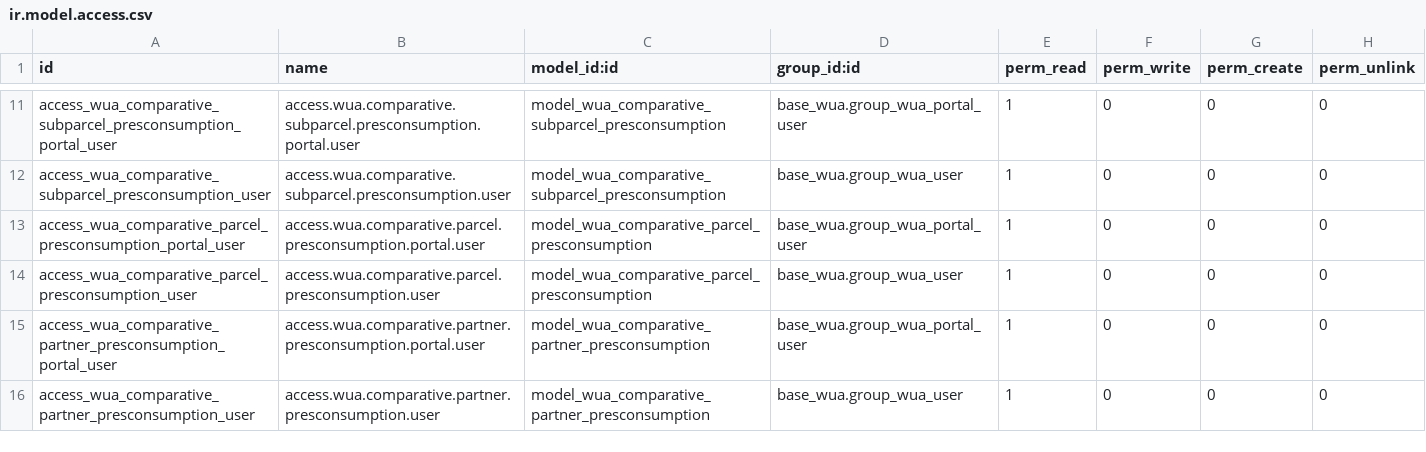
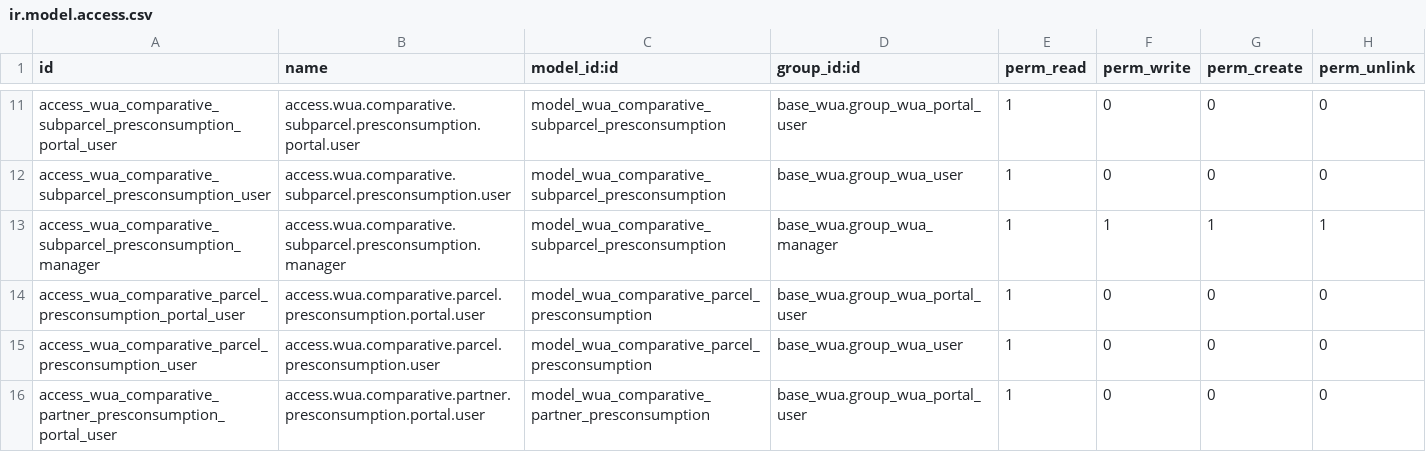
Before and after one commit to MovalAgroingenieria/wua, a CSV file: base_wua_pressurized_irrigation_monitoring/security/ir.model.access.csv, drawn as a sheet; only a part is shown, gaps mark what is left out; the shorter side is filled out with more unchanged rows.

Commit message:
[UPD] base_wua_pressurized_irrigation_monitoring: bugs and improvements

```diff
--- a/base_wua_pressurized_irrigation_monitoring/security/ir.model.access.csv
+++ b/base_wua_pressurized_irrigation_monitoring/security/ir.model.access.csv
@@ -12,2 +12,3 @@ access_wua_comparative_subparcel_presconsumption_portal_user,access.wua.comparat
 access_wua_comparative_subparcel_presconsumption_user,access.wua.comparative.subparcel.presconsumption.user,model_wua_comparative_subparcel_presconsumption,base_wua.group_wua_user,1,0,0,0
+access_wua_comparative_subparcel_presconsumption_manager,access.wua.comparative.subparcel.presconsumption.manager,model_wua_comparative_subparcel_presconsumption,base_wua.group_wua_manager,1,1,1,1
 access_wua_comparative_parcel_presconsumption_portal_user,access.wua.comparative.parcel.presconsumption.portal.user,model_wua_comparative_parcel_presconsumption,base_wua.group_wua_portal_user,1,0,0,0
```
Also changed, not shown: 13 other files.
